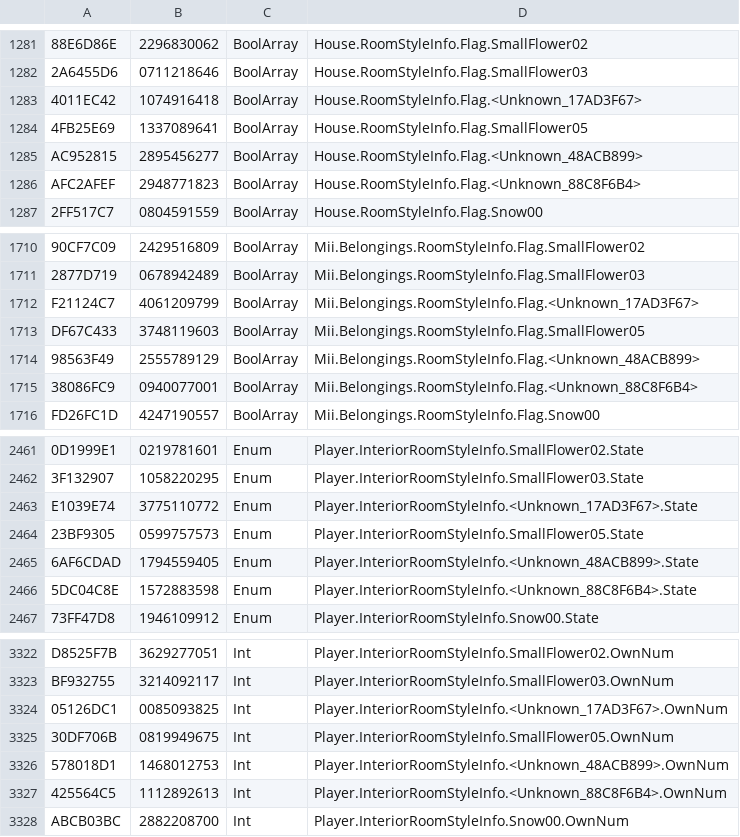
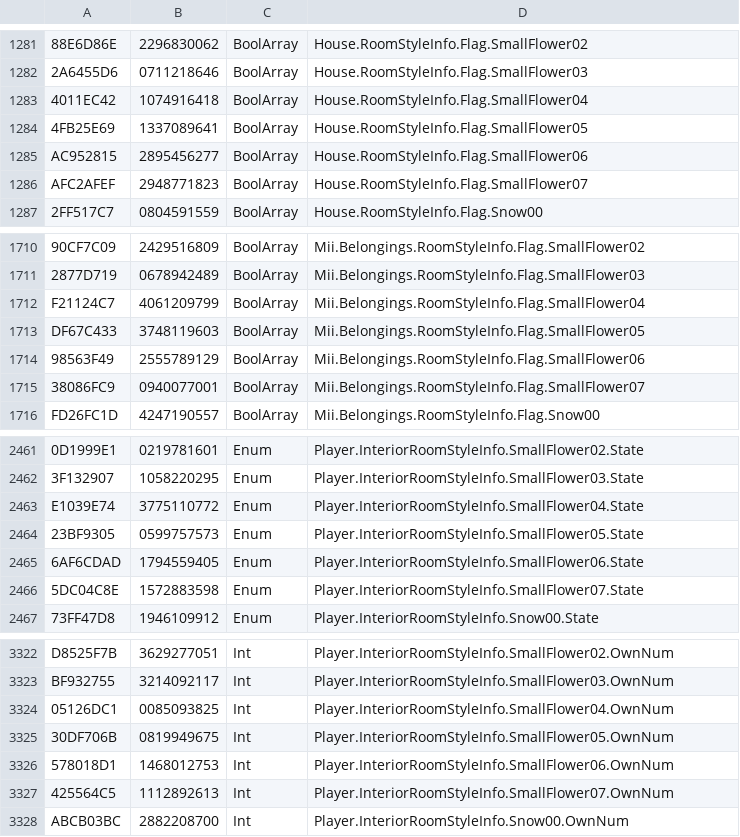
Before and after one commit to tlmodding/ltd-gamedata, a CSV file: GameDataListFull.csv, drawn as a sheet; only a part is shown, gaps mark what is left out; the diff covers the shown part only; the diff names each change by its address in the sheet, - before the commit and + after, or states it on an @@ line.

```diff
--- a/GameDataListFull.csv
+++ b/GameDataListFull.csv
-D1283: House.RoomStyleInfo.Flag.<Unknown_17AD3F67>
+D1283: House.RoomStyleInfo.Flag.SmallFlower04
-D1285: House.RoomStyleInfo.Flag.<Unknown_48ACB899>
+D1285: House.RoomStyleInfo.Flag.SmallFlower06
-D1286: House.RoomStyleInfo.Flag.<Unknown_88C8F6B4>
+D1286: House.RoomStyleInfo.Flag.SmallFlower07
-D1712: Mii.Belongings.RoomStyleInfo.Flag.<Unknown_17AD3F67>
+D1712: Mii.Belongings.RoomStyleInfo.Flag.SmallFlower04
-D1714: Mii.Belongings.RoomStyleInfo.Flag.<Unknown_48ACB899>
+D1714: Mii.Belongings.RoomStyleInfo.Flag.SmallFlower06
-D1715: Mii.Belongings.RoomStyleInfo.Flag.<Unknown_88C8F6B4>
+D1715: Mii.Belongings.RoomStyleInfo.Flag.SmallFlower07
-D2463: Player.InteriorRoomStyleInfo.<Unknown_17AD3F67>.State
+D2463: Player.InteriorRoomStyleInfo.SmallFlower04.State
-D2465: Player.InteriorRoomStyleInfo.<Unknown_48ACB899>.State
+D2465: Player.InteriorRoomStyleInfo.SmallFlower06.State
-D2466: Player.InteriorRoomStyleInfo.<Unknown_88C8F6B4>.State
+D2466: Player.InteriorRoomStyleInfo.SmallFlower07.State
-D3324: Player.InteriorRoomStyleInfo.<Unknown_17AD3F67>.OwnNum
+D3324: Player.InteriorRoomStyleInfo.SmallFlower04.OwnNum
-D3326: Player.InteriorRoomStyleInfo.<Unknown_48ACB899>.OwnNum
+D3326: Player.InteriorRoomStyleInfo.SmallFlower06.OwnNum
-D3327: Player.InteriorRoomStyleInfo.<Unknown_88C8F6B4>.OwnNum
+D3327: Player.InteriorRoomStyleInfo.SmallFlower07.OwnNum
```
Also changed, not shown: 7 edited cells elsewhere in this file, 5 other files.
